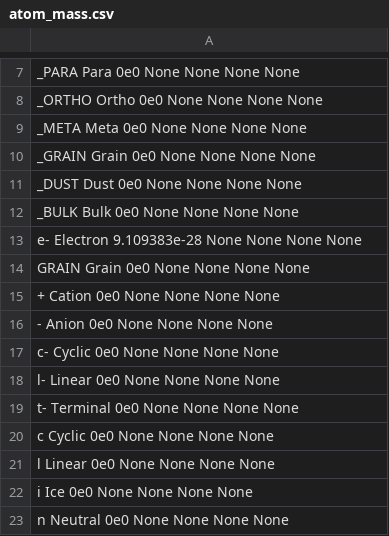
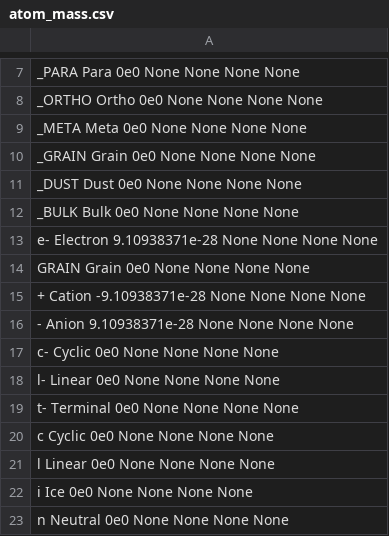
Before and after one commit to XRByte/jaff, a CSV file: src/jaff/data/atom_mass.csv, drawn as a sheet; only a part is shown, gaps mark what is left out; the diff names each change by its address in the sheet, - before the commit and + after, or states it on an @@ line.

Commit message:
Updated electron mass

```diff
--- a/src/jaff/data/atom_mass.csv
+++ b/src/jaff/data/atom_mass.csv
-A13: e- Electron 9.109383e-28 None None None None
+A13: e- Electron 9.10938371e-28 None None None None
-A15: + Cation 0e0 None None None None
+A15: + Cation -9.10938371e-28 None None None None
-A16: - Anion 0e0 None None None None
+A16: - Anion 9.10938371e-28 None None None None
```
Also changed, not shown: 1 other file.
